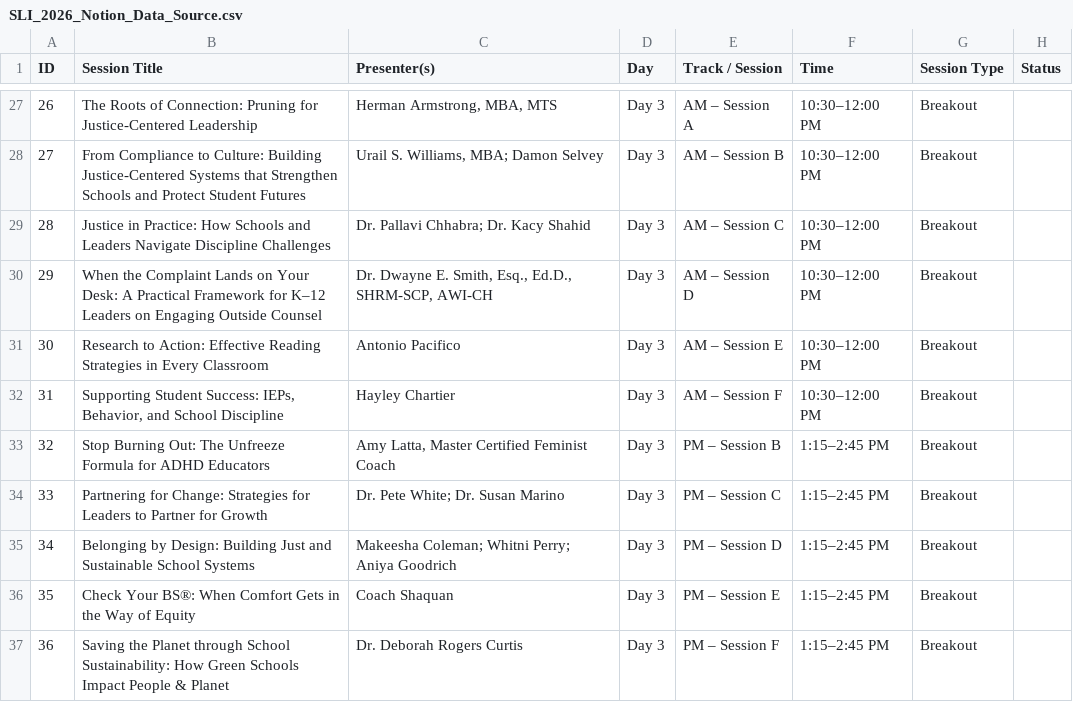
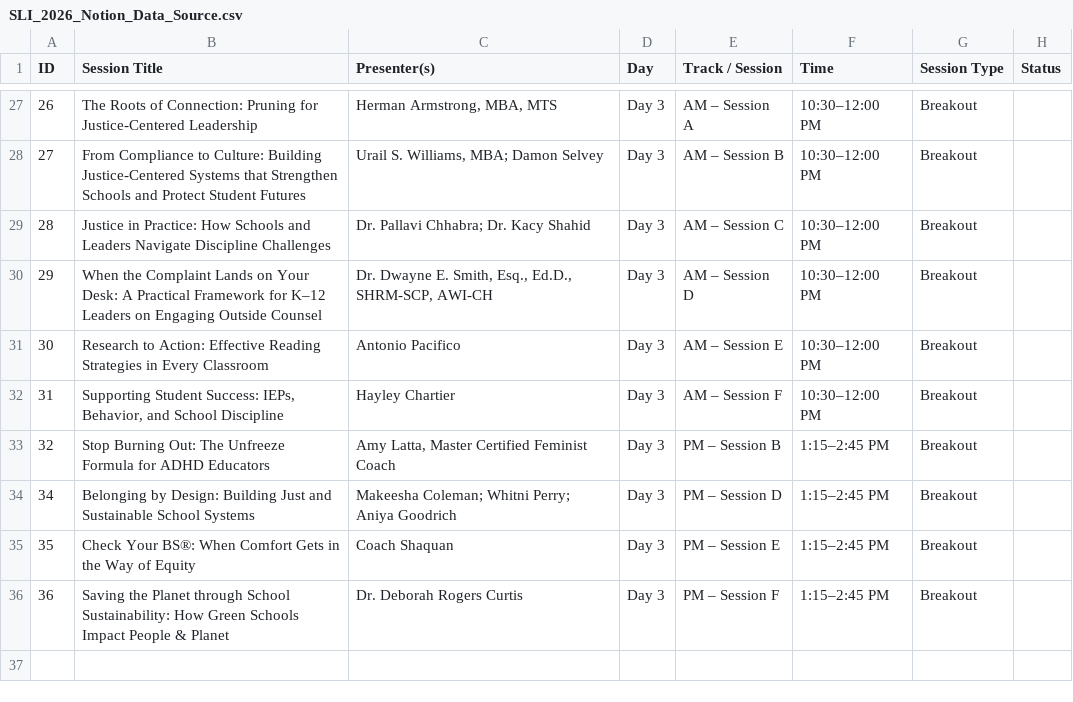
Before and after one commit to slu-entrepreneurship/scale-conference, a CSV file: SLI_2026_Notion_Data_Source.csv, drawn as a sheet; only a part is shown, gaps mark what is left out; the diff names each change by its address in the sheet, - before the commit and + after, or states it on an @@ line.

```diff
--- a/SLI_2026_Notion_Data_Source.csv
+++ b/SLI_2026_Notion_Data_Source.csv
-row 34: 33 | Partnering for Change: Strategies for Leaders to Partner for Growth | Dr. Pete White; Dr. Susan Marino | Day 3 | PM – Session C | 1:15–2:45 PM | Breakout
```
Also changed, not shown: SLI_2026_Notion_Speakers_Data_Source.csv, data/day3_sessions.csv, 2 other files.
